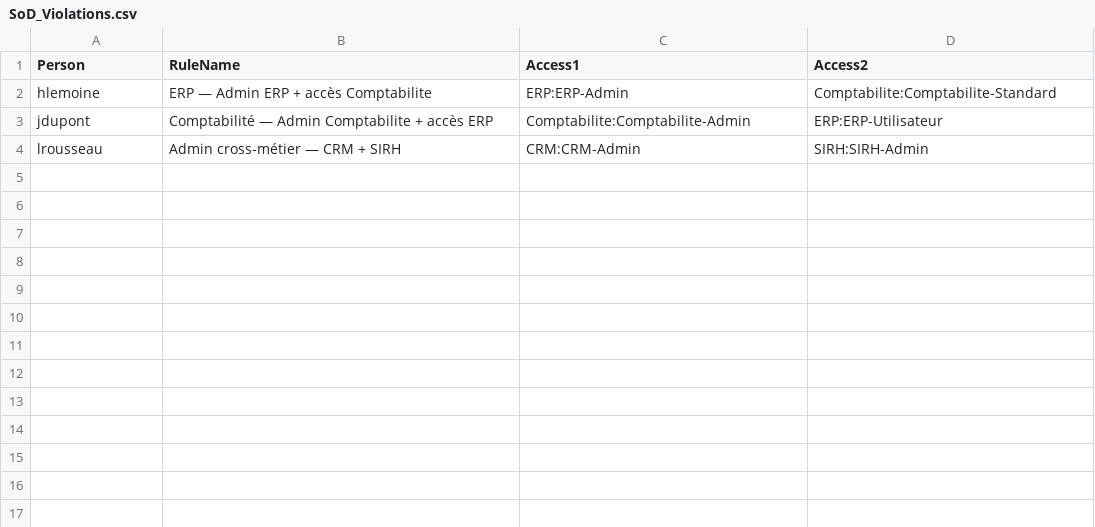
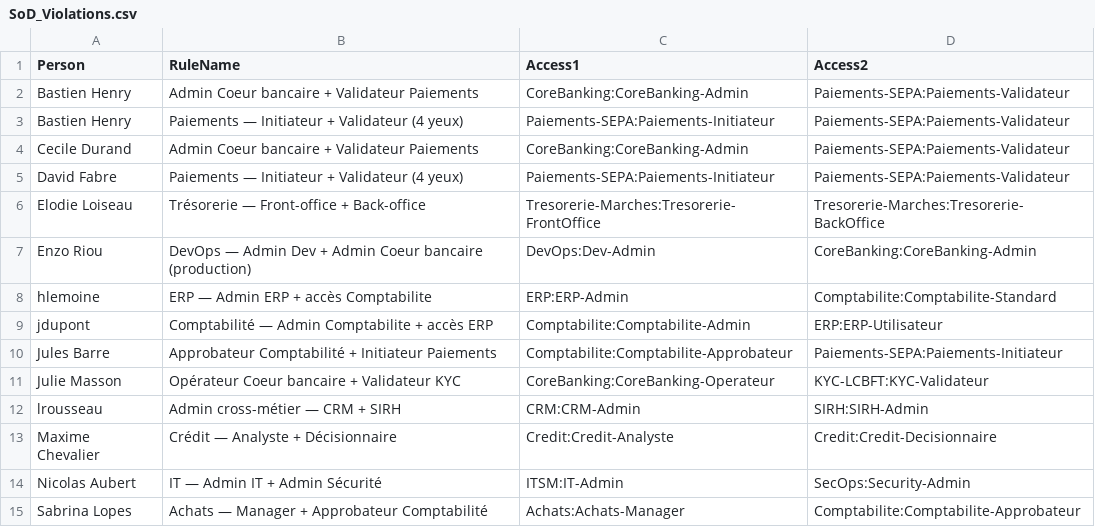
Before and after one commit to Anne-LaureS/IAM-Access-Recertification, a CSV file: SoD_Violations.csv, drawn as a sheet.

```diff
--- a/SoD_Violations.csv
+++ b/SoD_Violations.csv
@@ -1,4 +1,15 @@
 "Person","RuleName","Access1","Access2"
+"Bastien Henry","Admin Coeur bancaire + Validateur Paiements","CoreBanking:CoreBanking-Admin","Paiements-SEPA:Paiements-Validateur"
+"Bastien Henry","Paiements — Initiateur + Validateur (4 yeux)","Paiements-SEPA:Paiements-Initiateur","Paiements-SEPA:Paiements-Validateur"
+"Cecile Durand","Admin Coeur bancaire + Validateur Paiements","CoreBanking:CoreBanking-Admin","Paiements-SEPA:Paiements-Validateur"
+"David Fabre","Paiements — Initiateur + Validateur (4 yeux)","Paiements-SEPA:Paiements-Initiateur","Paiements-SEPA:Paiements-Validateur"
+"Elodie Loiseau","Trésorerie — Front-office + Back-office","Tresorerie-Marches:Tresorerie-FrontOffice","Tresorerie-Marches:Tresorerie-BackOffice"
+"Enzo Riou","DevOps — Admin Dev + Admin Coeur bancaire (production)","DevOps:Dev-Admin","CoreBanking:CoreBanking-Admin"
 "hlemoine","ERP — Admin ERP + accès Comptabilite","ERP:ERP-Admin","Comptabilite:Comptabilite-Standard"
 "jdupont","Comptabilité — Admin Comptabilite + accès ERP","Comptabilite:Comptabilite-Admin","ERP:ERP-Utilisateur"
+"Jules Barre","Approbateur Comptabilité + Initiateur Paiements","Comptabilite:Comptabilite-Approbateur","Paiements-SEPA:Paiements-Initiateur"
+"Julie Masson","Opérateur Coeur bancaire + Validateur KYC","CoreBanking:CoreBanking-Operateur","KYC-LCBFT:KYC-Validateur"
 "lrousseau","Admin cross-métier — CRM + SIRH","CRM:CRM-Admin","SIRH:SIRH-Admin"
+"Maxime Chevalier","Crédit — Analyste + Décisionnaire","Credit:Credit-Analyste","Credit:Credit-Decisionnaire"
+"Nicolas Aubert","IT — Admin IT + Admin Sécurité","ITSM:IT-Admin","SecOps:Security-Admin"
+"Sabrina Lopes","Achats — Manager + Approbateur Comptabilité","Achats:Achats-Manager","Comptabilite:Comptabilite-Approbateur"
```
Also changed, not shown: Alibi_Roles_Candidates.csv, Candidate_SoD_Rules_Evidence.csv, 10 other files.
